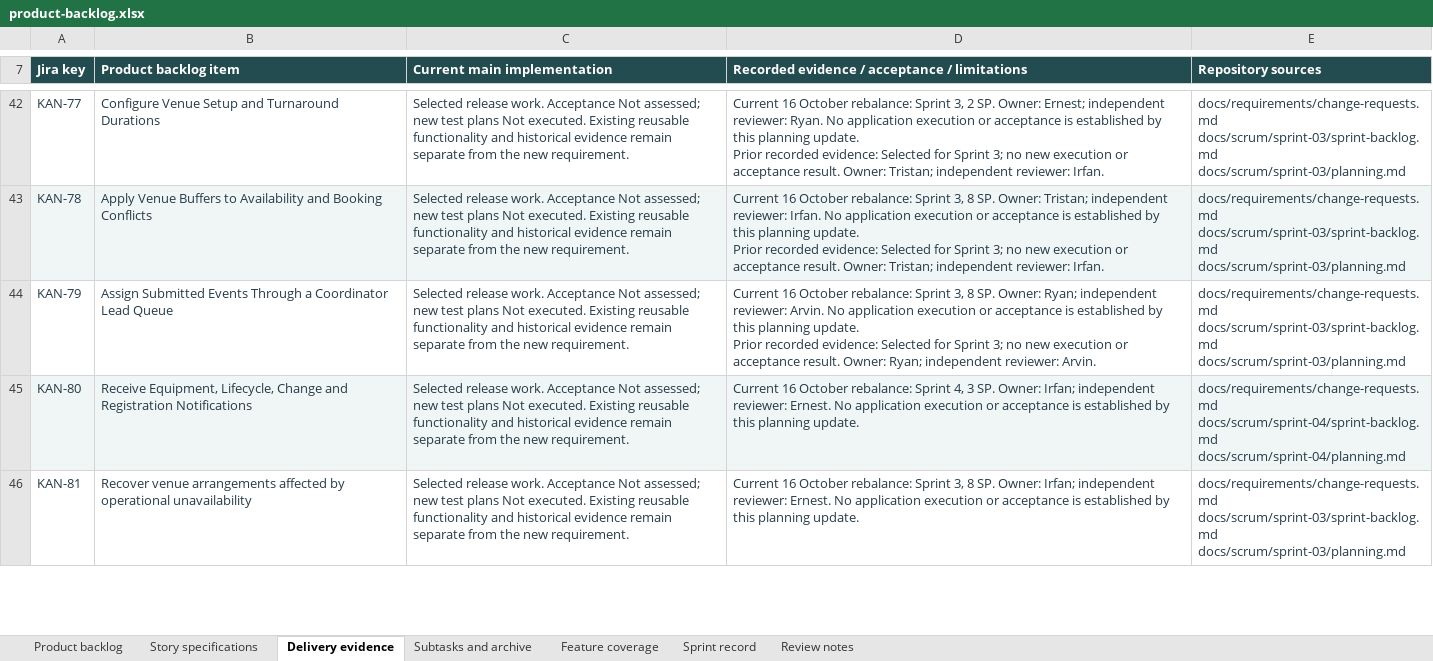
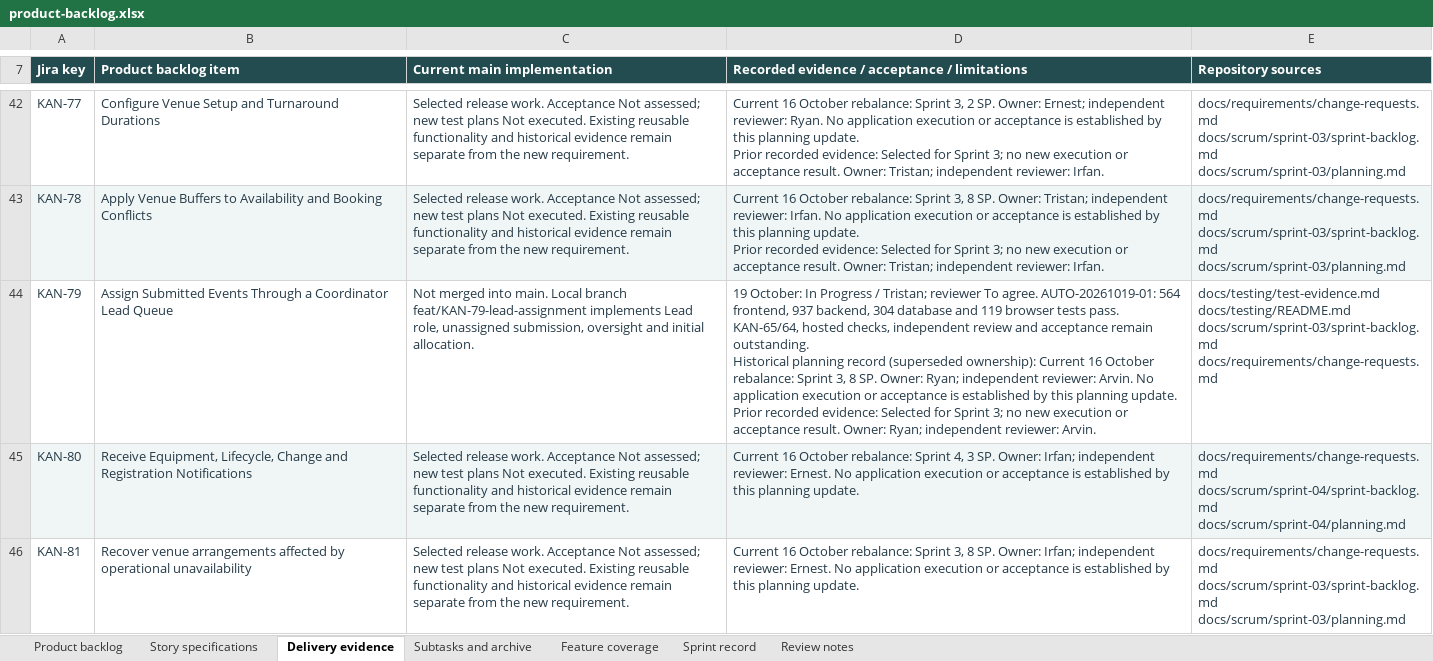
Before and after one commit to MochaLxtte/ConnectSphere, an Excel workbook: docs/submission/1/product-backlog.xlsx, sheet Delivery evidence, drawn as a sheet; only a part is shown, gaps mark what is left out; values as stored, in another font and other column widths than the file's, no borders; table styles not drawn; ↵ is a line break in a cell; the diff names each change by its address in the sheet, - before the commit and + after, or states it on an @@ line.

Commit message:
docs(KAN-79): record contracts verification and manual acceptance plan

```diff
--- a/docs/submission/1/product-backlog.xlsx (sheet Delivery evidence)
+++ b/docs/submission/1/product-backlog.xlsx (sheet Delivery evidence)
-C44 (Current main implementation): Selected release work. Acceptance Not assessed; new test plans Not executed. Existing reusable functionality and historical evidence remain separate from the new requirement.
+C44 (Current main implementation): Not merged into main. Local branch feat/KAN-79-lead-assignment implements Lead role, unassigned submission, oversight and initial allocation.
-D44: Current 16…
+D44: 19 October: In Progress / Tristan; reviewer To agree. AUTO-20261019-01: 564 frontend, 937 backend, 304 database and 119 browser tests pass. KAN-65/64, hosted checks, independent review and acceptance remain outstanding. ↵ Historical planning record (superseded ownership): Current 16…
-E44 (Repository sources): docs/requirements/change-requests.md ↵ docs/scrum/sprint-03/sprint-backlog.md ↵ docs/scrum/sprint-03/planning.md
+E44 (Repository sources): docs/testing/test-evidence.md ↵ docs/testing/README.md ↵ docs/scrum/sprint-03/sprint-backlog.md ↵ docs/requirements/change-requests.md
```
Also changed, not shown: sheet Subtasks and archive, sheet Product backlog, sheet Review notes, sheet Feature coverage, sheet Sprint record, 35 other files.
